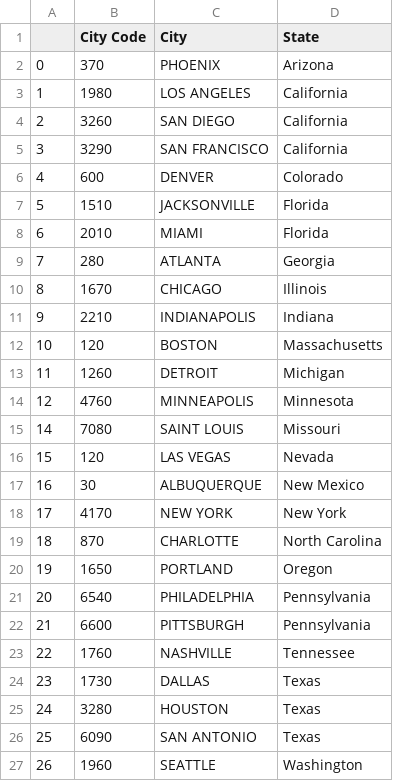
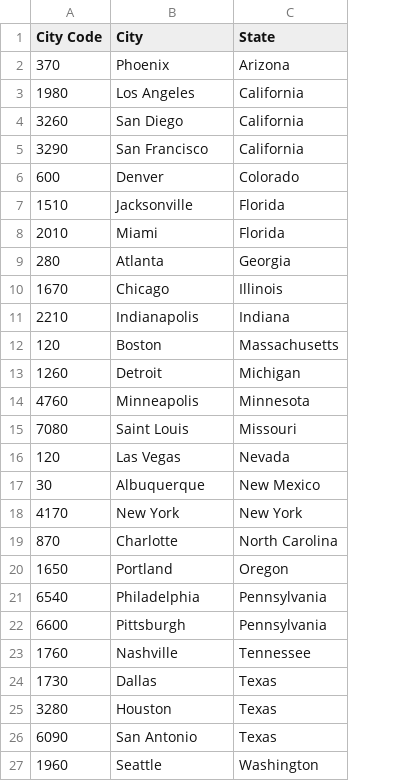
Before and after one commit to viassde/ETLproject, a CSV file: location.csv, drawn as a sheet; removed rows and columns are numbered as before the commit, all else as after; the diff names each change by its address in the sheet, - before the commit and + after, or states it on an @@ line.

Commit message:
updated location and fatalities file name

```diff
--- a/location.csv
+++ b/location.csv
-column A, rows 2-27: 0 | 1 | 2 | 3 | 4 | 5 | 6 | 7 | 8 | 9 | 10 | 11 | 12 | 14 | 15 | 16 | 17 | 18 | 19 | 20 | 21 | 22 | 23 | 24 | 25 | 26
-B2 (City): PHOENIX
+B2 (City): Phoenix
-B3 (City): LOS ANGELES
+B3 (City): Los Angeles
-B4 (City): SAN DIEGO
+B4 (City): San Diego
-B5 (City): SAN FRANCISCO
+B5 (City): San Francisco
-B6 (City): DENVER
+B6 (City): Denver
-B7 (City): JACKSONVILLE
+B7 (City): Jacksonville
-B8 (City): MIAMI
+B8 (City): Miami
-B9 (City): ATLANTA
+B9 (City): Atlanta
-B10 (City): CHICAGO
+B10 (City): Chicago
-B11 (City): INDIANAPOLIS
+B11 (City): Indianapolis
-B12 (City): BOSTON
+B12 (City): Boston
-B13 (City): DETROIT
+B13 (City): Detroit
-B14 (City): MINNEAPOLIS
+B14 (City): Minneapolis
-B15 (City): SAINT LOUIS
+B15 (City): Saint Louis
-B16 (City): LAS VEGAS
+B16 (City): Las Vegas
-B17 (City): ALBUQUERQUE
+B17 (City): Albuquerque
-B18 (City): NEW YORK
+B18 (City): New York
-B19 (City): CHARLOTTE
+B19 (City): Charlotte
-B20 (City): PORTLAND
+B20 (City): Portland
-B21 (City): PHILADELPHIA
+B21 (City): Philadelphia
-B22 (City): PITTSBURGH
+B22 (City): Pittsburgh
-B23 (City): NASHVILLE
+B23 (City): Nashville
-B24 (City): DALLAS
+B24 (City): Dallas
-B25 (City): HOUSTON
+B25 (City): Houston
-B26 (City): SAN ANTONIO
+B26 (City): San Antonio
-B27 (City): SEATTLE
+B27 (City): Seattle
```
Also changed, not shown: 3 other files.
